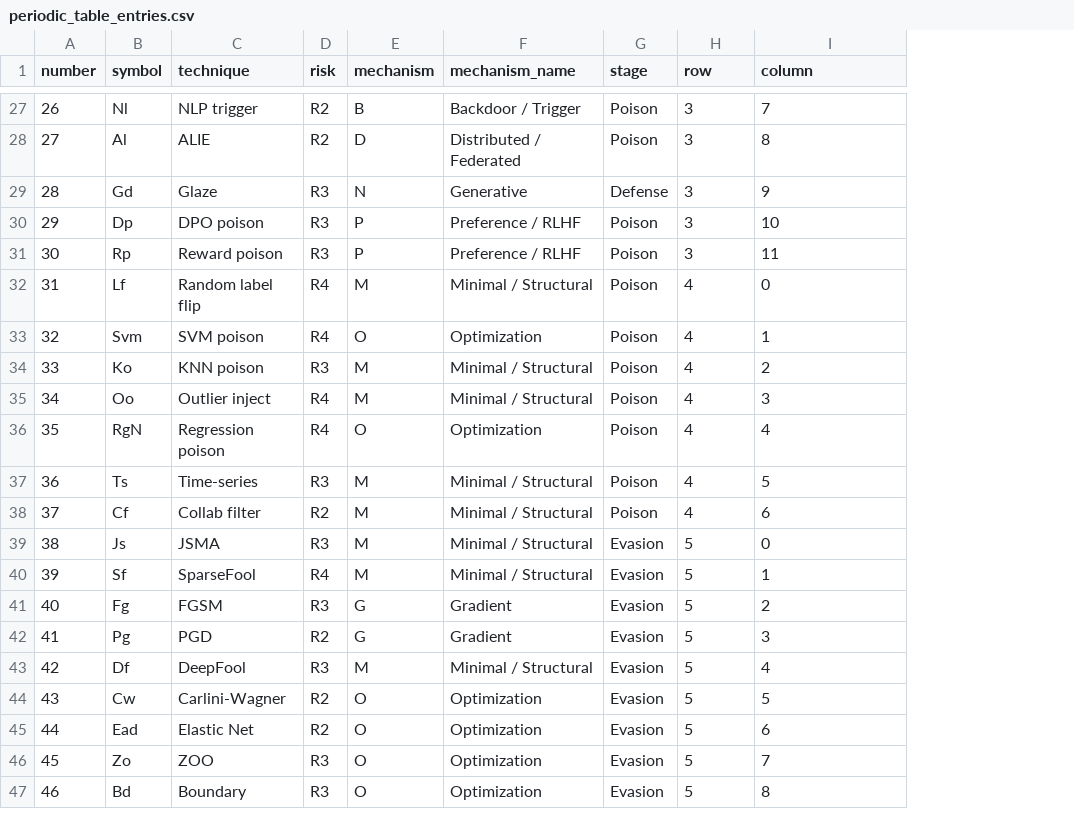
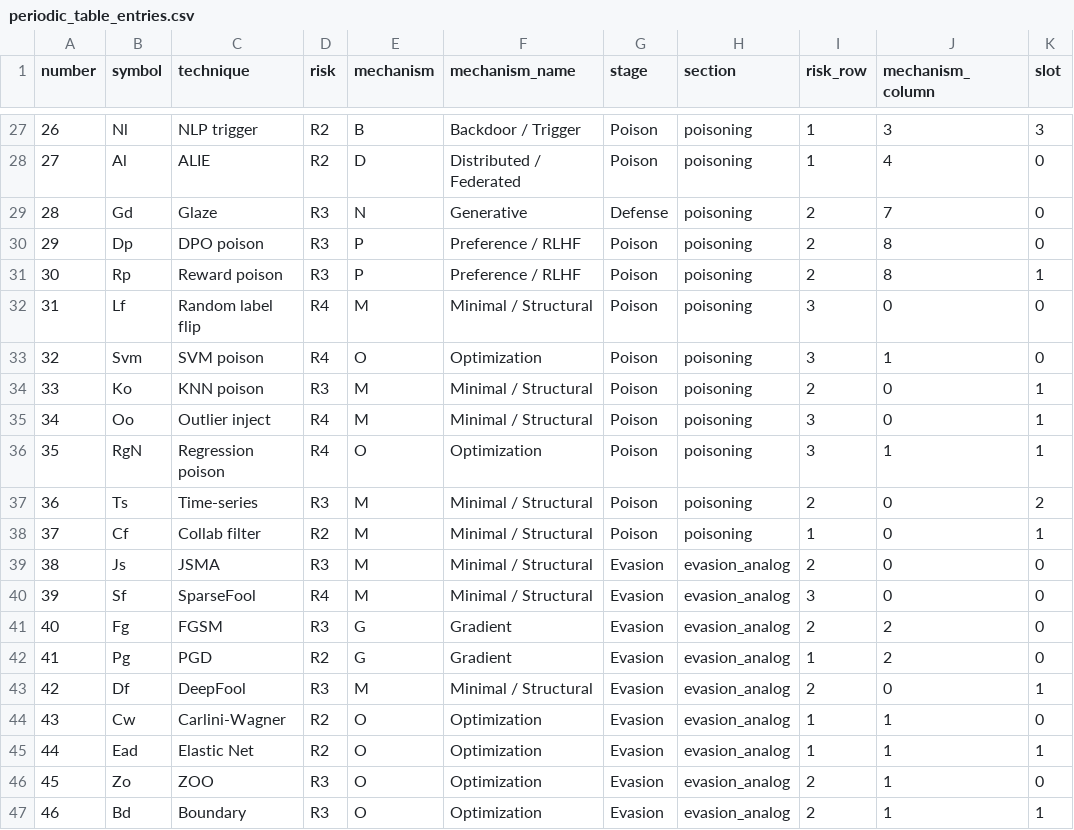
Before and after one commit to ykumar2020/datapoisontable, a CSV file: results/periodic_table_entries.csv, drawn as a sheet; only a part is shown, gaps mark what is left out; addresses are those after the commit; the diff covers the shown part only; the diff names each change by its address in the sheet, - before the commit and + after, or states it on an @@ line.

Commit message:
Replace chemical layout with risk matrix

```diff
--- a/results/periodic_table_entries.csv
+++ b/results/periodic_table_entries.csv
+column H (section), rows 27-47: poisoning | poisoning | poisoning | poisoning | poisoning | poisoning | poisoning | poisoning | poisoning | poisoning | poisoning | poisoning | evasion_analog | evasion_analog | evasion_analog | evasion_analog | evasion_analog | evasion_analog | evasion_analog | evasion_analog | evasion_analog
+column K (slot), rows 27-47: 3 | 0 | 0 | 0 | 1 | 0 | 0 | 1 | 1 | 1 | 2 | 1 | 0 | 0 | 0 | 0 | 1 | 0 | 1 | 0 | 1
-I1: row
+I1: risk_row
-J1: column
+J1: mechanism_column
-I27:I28 (risk_row): 3
+I27:I28 (risk_row): 1
-J27 (mechanism_column): 7
+J27 (mechanism_column): 3
-J28 (mechanism_column): 8
+J28 (mechanism_column): 4
-I29:I31 (risk_row): 3
+I29:I31 (risk_row): 2
-J29 (mechanism_column): 9
+J29 (mechanism_column): 7
-J30 (mechanism_column): 10
+J30 (mechanism_column): 8
-J31 (mechanism_column): 11
+J31 (mechanism_column): 8
-I32:I33 (risk_row): 4
+I32:I33 (risk_row): 3
-I34 (risk_row): 4
+I34 (risk_row): 2
-J34 (mechanism_column): 2
+J34 (mechanism_column): 0
-I35:I36 (risk_row): 4
+I35:I36 (risk_row): 3
-J35 (mechanism_column): 3
+J35 (mechanism_column): 0
-J36 (mechanism_column): 4
+J36 (mechanism_column): 1
-I37 (risk_row): 4
+I37 (risk_row): 2
-J37 (mechanism_column): 5
+J37 (mechanism_column): 0
-I38 (risk_row): 4
+I38 (risk_row): 1
-J38 (mechanism_column): 6
+J38 (mechanism_column): 0
-I39 (risk_row): 5
+I39 (risk_row): 2
-I40 (risk_row): 5
+I40 (risk_row): 3
-J40 (mechanism_column): 1
+J40 (mechanism_column): 0
-I41 (risk_row): 5
+I41 (risk_row): 2
-I42 (risk_row): 5
+I42 (risk_row): 1
-J42 (mechanism_column): 3
+J42 (mechanism_column): 2
-I43 (risk_row): 5
+I43 (risk_row): 2
-J43 (mechanism_column): 4
+J43 (mechanism_column): 0
-I44:I45 (risk_row): 5
+I44:I45 (risk_row): 1
-J44 (mechanism_column): 5
+J44 (mechanism_column): 1
-J45 (mechanism_column): 6
+J45 (mechanism_column): 1
-I46:I47 (risk_row): 5
+I46:I47 (risk_row): 2
-J46 (mechanism_column): 7
+J46 (mechanism_column): 1
-J47 (mechanism_column): 8
+J47 (mechanism_column): 1
```
Also changed, not shown: 54 edited cells elsewhere in this file, 11 other files.
